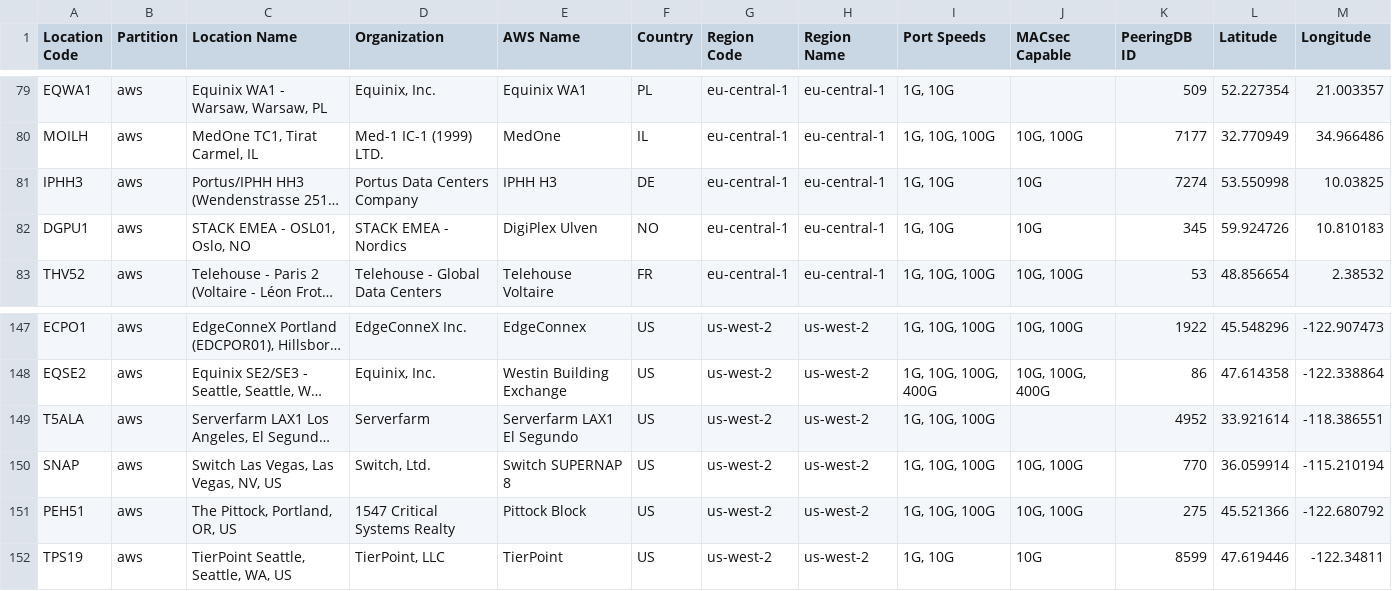
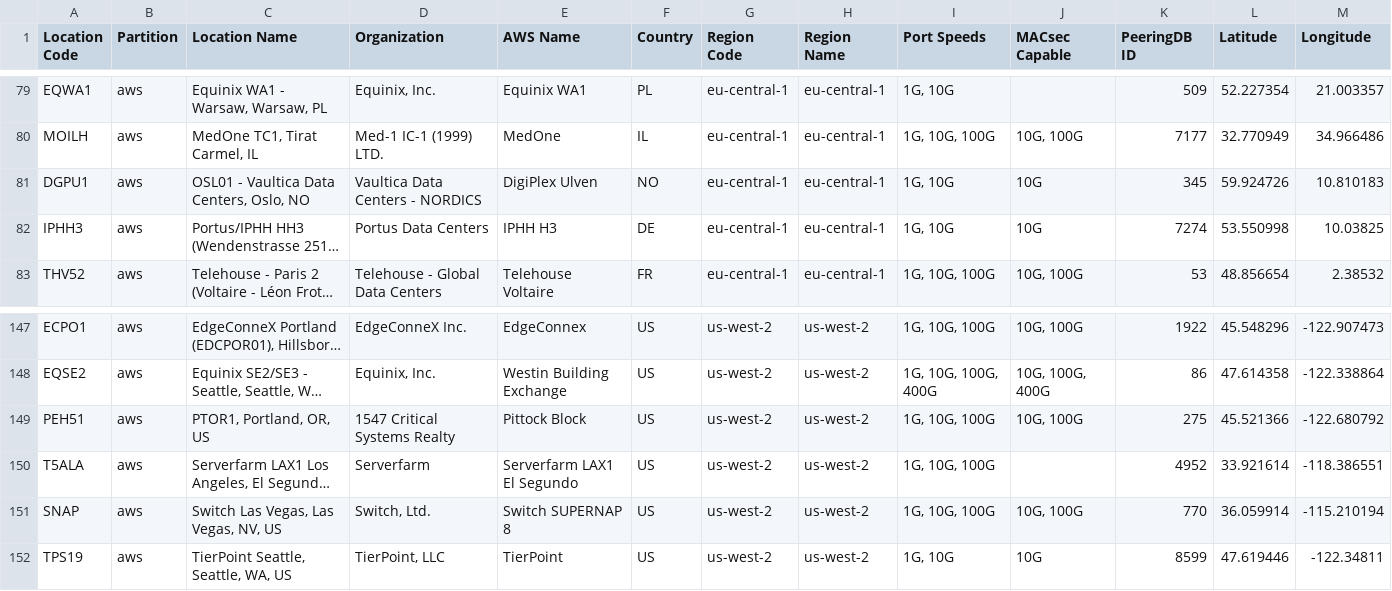
Before and after one commit to chriselsen/dx-location-details, a CSV file: output/DX_LOCATIONS.csv, drawn as a sheet; only a part is shown, gaps mark what is left out; long unchanged cells end in …; removed rows and columns are numbered as before the commit, all else as after; the diff names each change by its address in the sheet, - before the commit and + after, or states it on an @@ line.

```diff
--- a/output/DX_LOCATIONS.csv
+++ b/output/DX_LOCATIONS.csv
+row 81: DGPU1 | aws | OSL01 - Vaultica Data Centers, Oslo, NO | Vaultica Data Centers - NORDICS | DigiPlex Ulven | NO | eu-central-1 | eu-central-1 | 1G, 10G | 10G | 345 | 59.924726 | 10.810183
-D82 (Organization): Portus Data Centers Company
+D82 (Organization): Portus Data Centers
-row 82: DGPU1 | aws | STACK EMEA - OSL01, Oslo, NO | STACK EMEA - Nordics | DigiPlex Ulven | NO | eu-central-1 | eu-central-1 | 1G, 10G | 10G | 345 | 59.924726 | 10.810183
+row 149: PEH51 | aws | PTOR1, Portland, OR, US | 1547 Critical Systems Realty | Pittock Block | US | us-west-2 | us-west-2 | 1G, 10G, 100G | 10G, 100G | 275 | 45.521366 | -122.680792
-row 151: PEH51 | aws | The Pittock, Portland, OR, US | 1547 Critical Systems Realty | Pittock Block | US | us-west-2 | us-west-2 | 1G, 10G, 100G | 10G, 100G | 275 | 45.521366 | -122.680792
```
Also changed, not shown: 7 other files.
